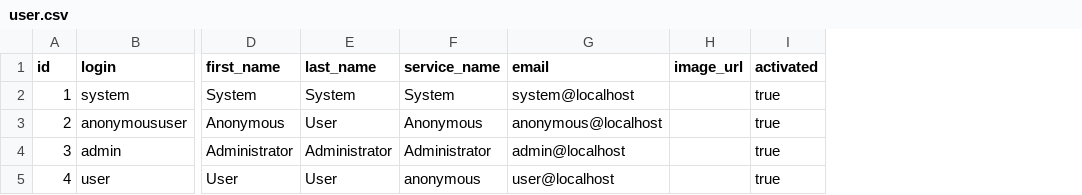
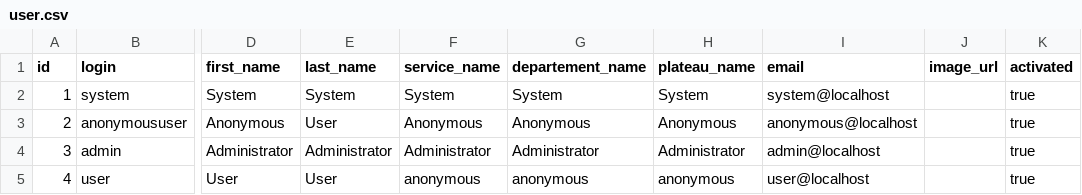
Before and after one commit to kallah94/Moodface, a CSV file: src/main/resources/config/liquibase/data/user.csv, drawn as a sheet; only a part is shown, gaps mark what is left out; the diff names each change by its address in the sheet, - before the commit and + after, or states it on an @@ line.

```diff
--- a/src/main/resources/config/liquibase/data/user.csv
+++ b/src/main/resources/config/liquibase/data/user.csv
+column G (departement_name), rows 2-5: System | Anonymous | Administrator | anonymous
+column H (plateau_name), rows 2-5: System | Anonymous | Administrator | anonymous
```
Also changed, not shown: 9 other files.
